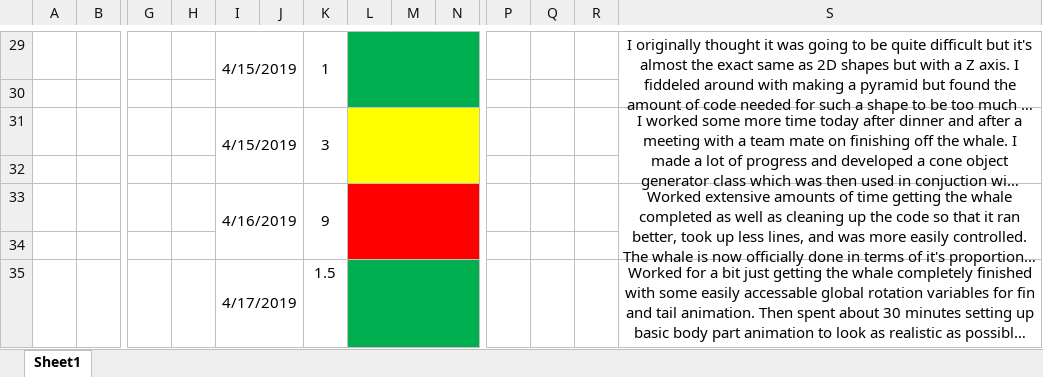
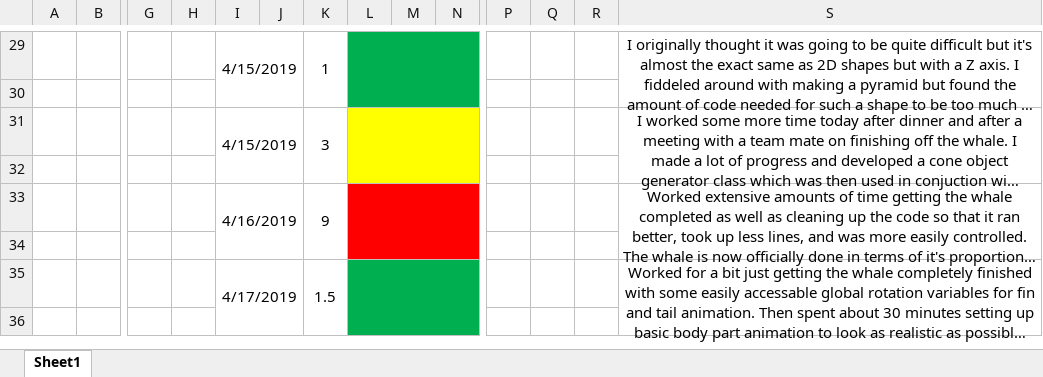
Before and after one commit to Arniox/Assignement_2---Computer_Graphics, an Excel workbook: Assignement 2 work log - Nikkolas Diehl - 16945724.xlsx, sheet Sheet1, drawn as a sheet; only a part is shown, gaps mark what is left out; long unchanged cells end in …; values as stored, in another font and other column widths than the file's, no borders; charts and pictures not drawn; rows hold the shown columns only; the diff covers the shown part only; the diff names each change by its address in the sheet, - before the commit and + after, or states it on an @@ line.

```diff
--- a/Assignement 2 work log - Nikkolas Diehl - 16945724.xlsx (sheet Sheet1)
+++ b/Assignement 2 work log - Nikkolas Diehl - 16945724.xlsx (sheet Sheet1)
+K35:K36 merged
+S35:S36 merged
+row 36: (empty)
```
Also changed, not shown: 1 added row and 2 edited cells elsewhere in this sheet, 11 other files.
